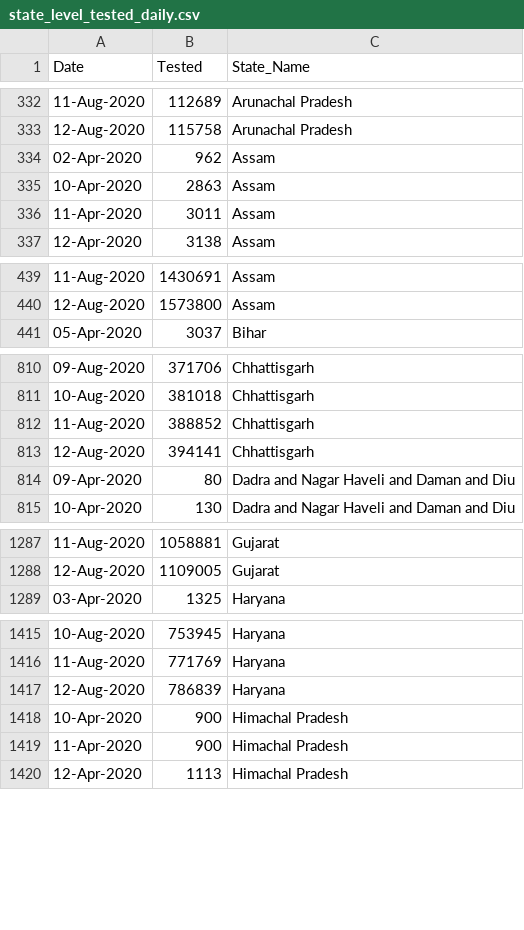
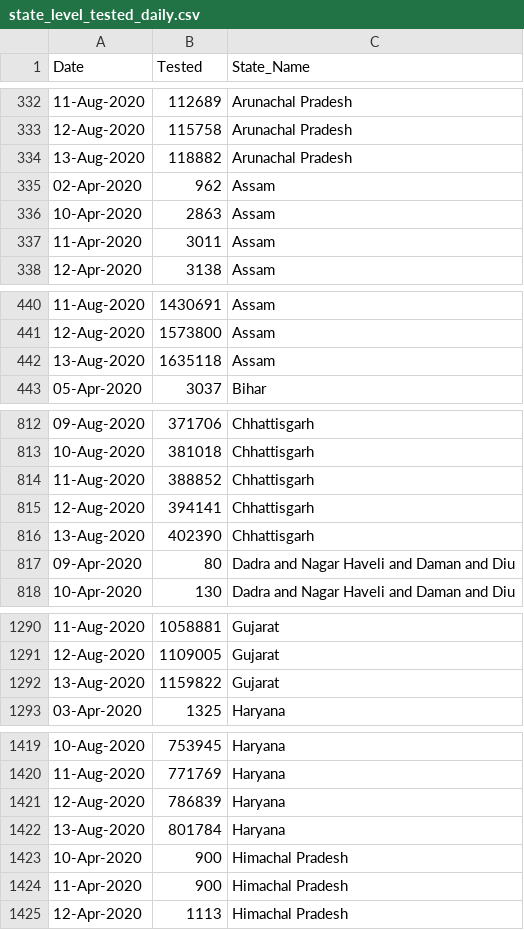
Before and after one commit to rkasale28/Covid-Data-Visualization, a CSV file: state_level_tested_daily.csv, drawn as a sheet; only a part is shown, gaps mark what is left out; the diff covers the shown part only; the diff names each change by its address in the sheet, - before the commit and + after, or states it on an @@ line.

```diff
--- a/state_level_tested_daily.csv
+++ b/state_level_tested_daily.csv
+row 334: 13-Aug-2020 | 118882 | Arunachal Pradesh
+row 442: 13-Aug-2020 | 1635118 | Assam
+row 816: 13-Aug-2020 | 402390 | Chhattisgarh
+row 1292: 13-Aug-2020 | 1159822 | Gujarat
+row 1422: 13-Aug-2020 | 801784 | Haryana
```
Also changed, not shown: 8 added rows elsewhere in this file, district_level.csv, state_level_daily.csv.
